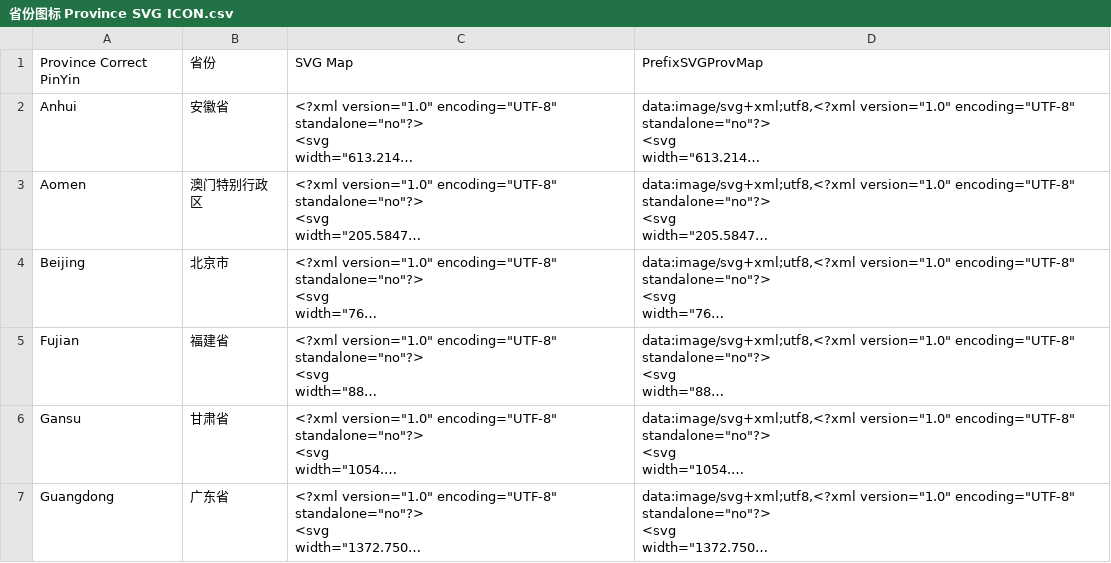
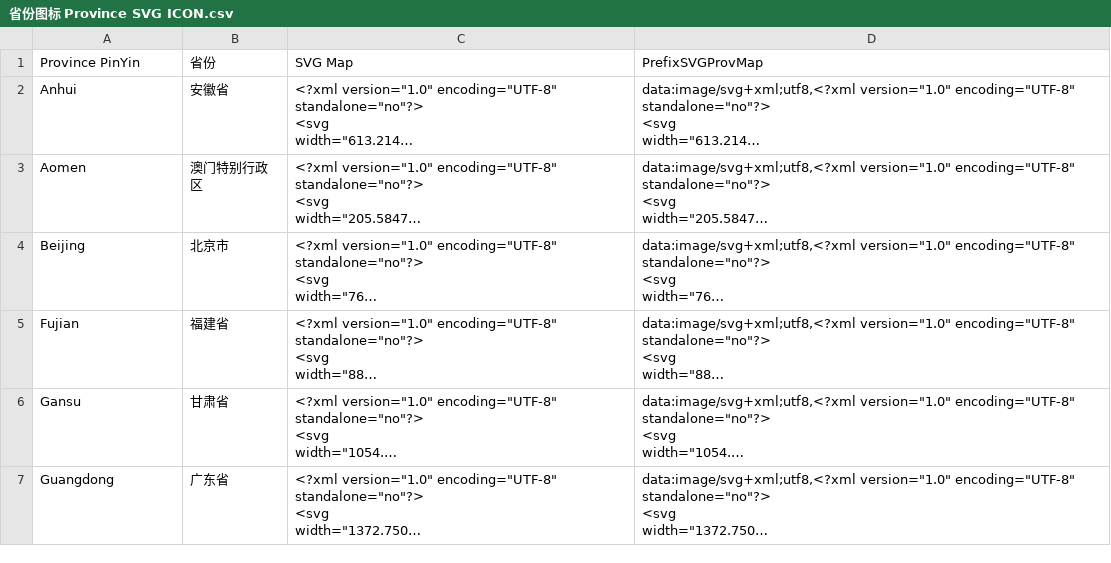
Before and after one commit to WayneHXK/China-Province-ICON, a CSV file: 省份图标 Province SVG ICON.csv, drawn as a sheet; only a part is shown; long unchanged cells end in …; the diff names each change by its address in the sheet, - before the commit and + after, or states it on an @@ line.

Commit message:
Update 省份图标 Province SVG ICON.csv

```diff
--- a/省份图标 Province SVG ICON.csv
+++ b/省份图标 Province SVG ICON.csv
-A1: Province Correct PinYin
+A1: Province PinYin
```
